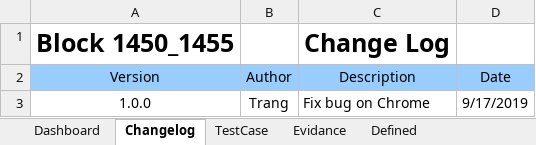
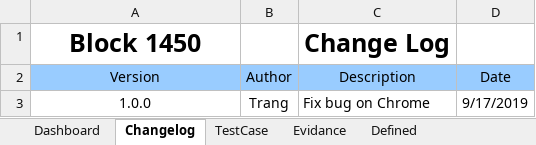
Before and after one commit to foostart/28-cdptw1-2, an Excel workbook: 1450/1450-TestCase.xlsx, sheet Changelog, drawn as a sheet; values as stored, in another font and other column widths than the file's, no borders; the diff names each change by its address in the sheet, - before the commit and + after, or states it on an @@ line.

```diff
--- a/1450/1450-TestCase.xlsx (sheet Changelog)
+++ b/1450/1450-TestCase.xlsx (sheet Changelog)
-A1 (Version): Block 1450_1455
+A1 (Version): Block 1450
```
Also changed, not shown: sheet TestCase, sheet Evidance, charts or pictures, 2 other files.
